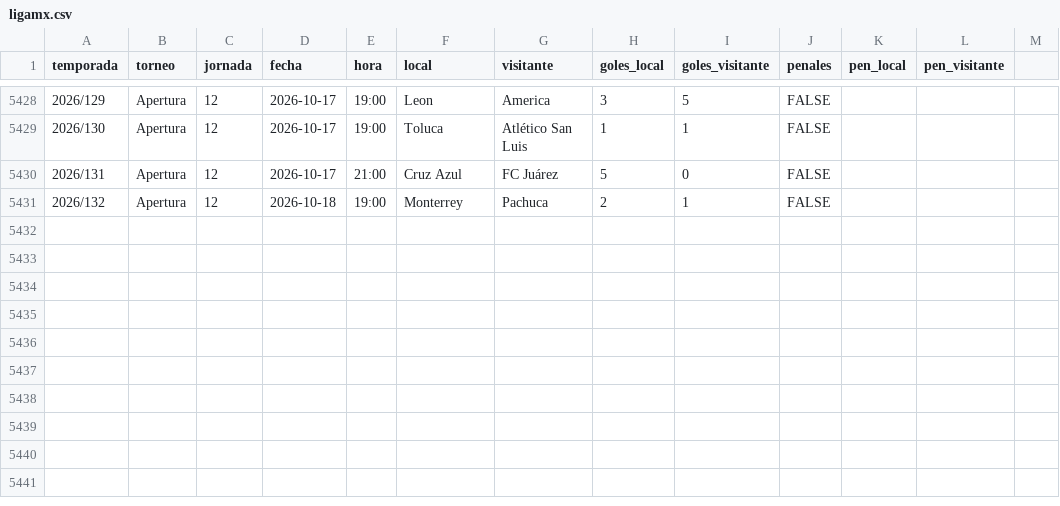
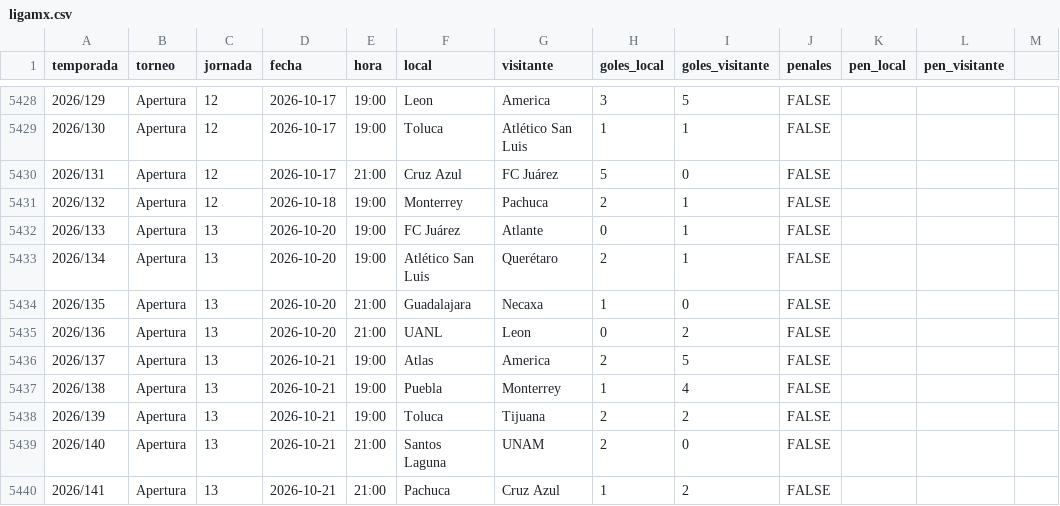
Before and after one commit to PabloDuranLopez/Predictor_LigaMx, a CSV file: data/ligamx.csv, drawn as a sheet; only a part is shown, gaps mark what is left out; the diff names each change by its address in the sheet, - before the commit and + after, or states it on an @@ line.

```diff
--- a/data/ligamx.csv
+++ b/data/ligamx.csv
+row 5432: 2026/133 | Apertura | 13 | 2026-10-20 | 19:00 | FC Juárez | Atlante | 0 | 1 | FALSE
+row 5433: 2026/134 | Apertura | 13 | 2026-10-20 | 19:00 | Atlético San Luis | Querétaro | 2 | 1 | FALSE
+row 5434: 2026/135 | Apertura | 13 | 2026-10-20 | 21:00 | Guadalajara | Necaxa | 1 | 0 | FALSE
+row 5435: 2026/136 | Apertura | 13 | 2026-10-20 | 21:00 | UANL | Leon | 0 | 2 | FALSE
+row 5436: 2026/137 | Apertura | 13 | 2026-10-21 | 19:00 | Atlas | America | 2 | 5 | FALSE
+row 5437: 2026/138 | Apertura | 13 | 2026-10-21 | 19:00 | Puebla | Monterrey | 1 | 4 | FALSE
+row 5438: 2026/139 | Apertura | 13 | 2026-10-21 | 19:00 | Toluca | Tijuana | 2 | 2 | FALSE
+row 5439: 2026/140 | Apertura | 13 | 2026-10-21 | 21:00 | Santos Laguna | UNAM | 2 | 0 | FALSE
+row 5440: 2026/141 | Apertura | 13 | 2026-10-21 | 21:00 | Pachuca | Cruz Azul | 1 | 2 | FALSE
```
Also changed, not shown: data/partidos_predecir.csv, data/predicciones.csv.
